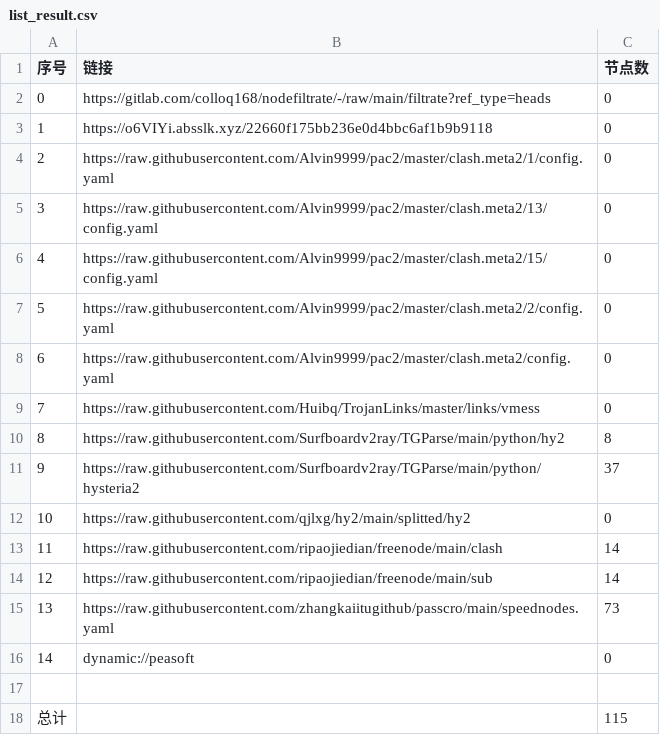
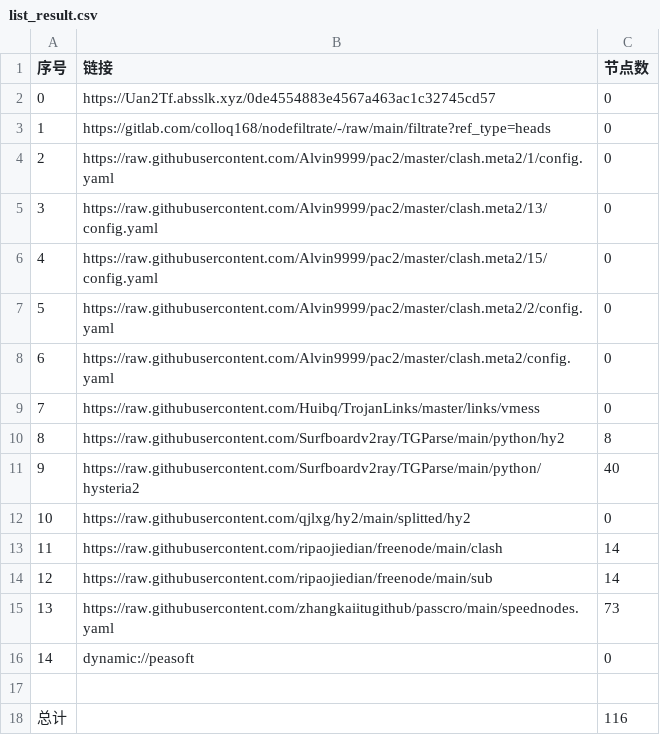
Before and after one commit to shtrend/AutoMergePublicNodes, a CSV file: list_result.csv, drawn as a sheet.

```diff
--- a/list_result.csv
+++ b/list_result.csv
@@ -1,4 +1,4 @@
 序号,链接,节点数
-0,https://gitlab.com/colloq168/nodefiltrate/-/raw/main/filtrate?ref_type=heads,0
-1,https://o6VIYi.absslk.xyz/22660f175bb236e0d4bbc6af1b9b9118,0
+0,https://Uan2Tf.absslk.xyz/0de4554883e4567a463ac1c32745cd57,0
+1,https://gitlab.com/colloq168/nodefiltrate/-/raw/main/filtrate?ref_type=heads,0
 2,https://raw.githubusercontent.com/Alvin9999/pac2/master/clash.meta2/1/config.yaml,0
@@ -10,3 +10,3 @@
 8,https://raw.githubusercontent.com/Surfboardv2ray/TGParse/main/python/hy2,8
-9,https://raw.githubusercontent.com/Surfboardv2ray/TGParse/main/python/hysteria2,37
+9,https://raw.githubusercontent.com/Surfboardv2ray/TGParse/main/python/hysteria2,40
 10,https://raw.githubusercontent.com/qjlxg/hy2/main/splitted/hy2,0
@@ -17,2 +17,2 @@
 
-总计,,115
+总计,,116
```
Also changed, not shown: 7 other files.
